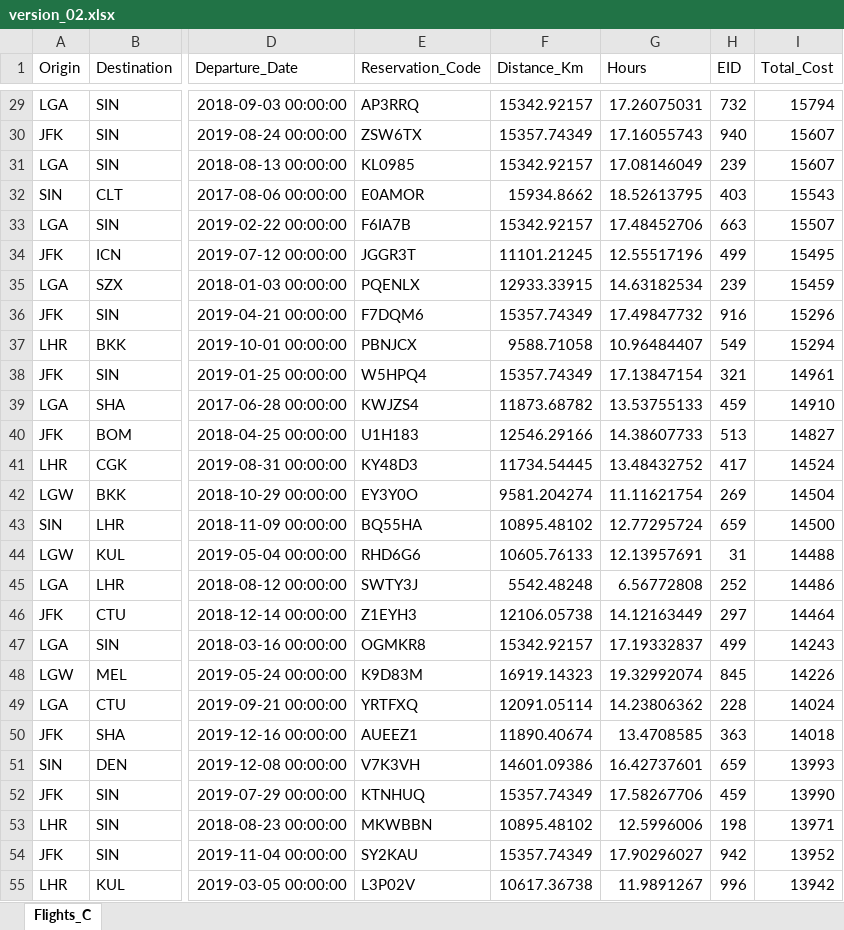
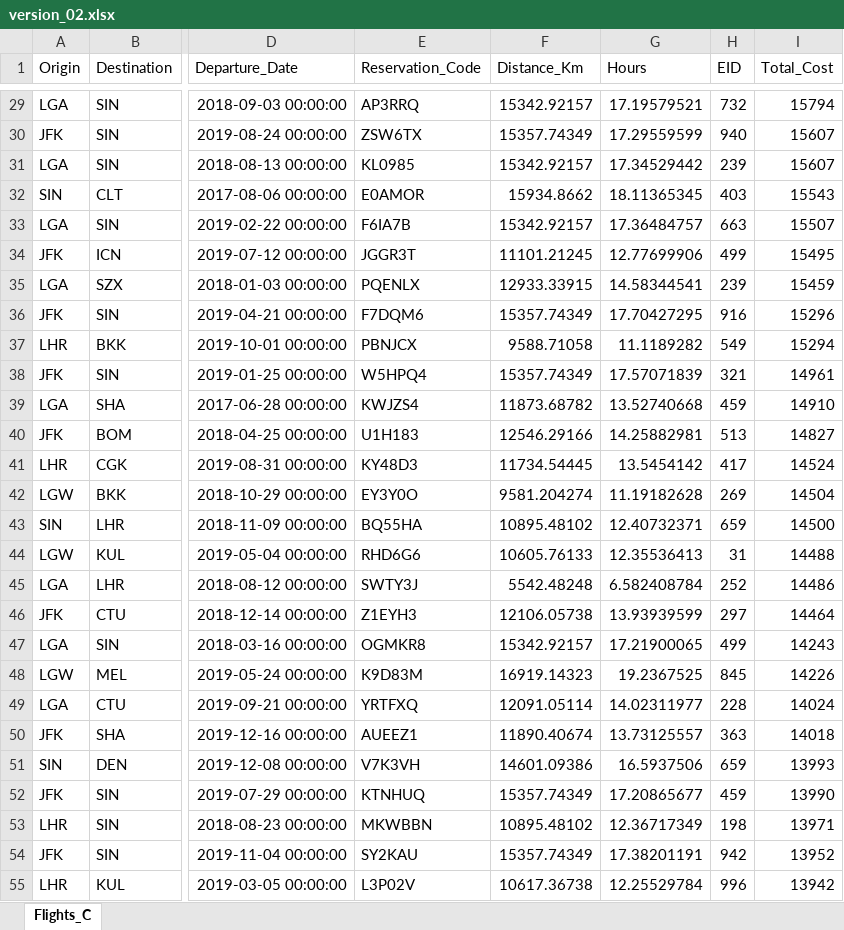
Before and after one commit to nsorensen22/d2i_techava, an Excel workbook: data/version_02.xlsx, sheet Flights_C, drawn as a sheet; only a part is shown, gaps mark what is left out; values as stored, in another font and other column widths than the file's, no borders; the diff covers the shown part only; the diff names each change by its address in the sheet, - before the commit and + after, or states it on an @@ line.

```diff
--- a/data/version_02.xlsx (sheet Flights_C)
+++ b/data/version_02.xlsx (sheet Flights_C)
-G29 (Hours): 17.26075031
+G29 (Hours): 17.19579521
-G30 (Hours): 17.16055743
+G30 (Hours): 17.29559599
-G31 (Hours): 17.08146049
+G31 (Hours): 17.34529442
-G32 (Hours): 18.52613795
+G32 (Hours): 18.11365345
-G33 (Hours): 17.48452706
+G33 (Hours): 17.36484757
-G34 (Hours): 12.55517196
+G34 (Hours): 12.77699906
-G35 (Hours): 14.63182534
+G35 (Hours): 14.58344541
-G36 (Hours): 17.49847732
+G36 (Hours): 17.70427295
-G37 (Hours): 10.96484407
+G37 (Hours): 11.1189282
-G38 (Hours): 17.13847154
+G38 (Hours): 17.57071839
-G39 (Hours): 13.53755133
+G39 (Hours): 13.52740668
-G40 (Hours): 14.38607733
+G40 (Hours): 14.25882981
-G41 (Hours): 13.48432752
+G41 (Hours): 13.5454142
-G42 (Hours): 11.11621754
+G42 (Hours): 11.19182628
-G43 (Hours): 12.77295724
+G43 (Hours): 12.40732371
-G44 (Hours): 12.13957691
+G44 (Hours): 12.35536413
-G45 (Hours): 6.56772808
+G45 (Hours): 6.582408784
-G46 (Hours): 14.12163449
+G46 (Hours): 13.93939599
-G47 (Hours): 17.19332837
+G47 (Hours): 17.21900065
-G48 (Hours): 19.32992074
+G48 (Hours): 19.2367525
-G49 (Hours): 14.23806362
+G49 (Hours): 14.02311977
-G50 (Hours): 13.4708585
+G50 (Hours): 13.73125557
-G51 (Hours): 16.42737601
+G51 (Hours): 16.5937506
-G52 (Hours): 17.58267706
+G52 (Hours): 17.20865677
-G53 (Hours): 12.5996006
+G53 (Hours): 12.36717349
-G54 (Hours): 17.90296027
+G54 (Hours): 17.38201191
-G55 (Hours): 11.9891267
+G55 (Hours): 12.25529784
```
Also changed, not shown: 1017 edited cells elsewhere in this sheet, 1 other file.
